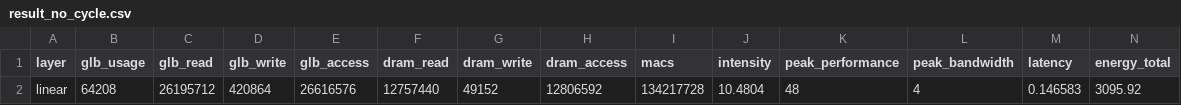
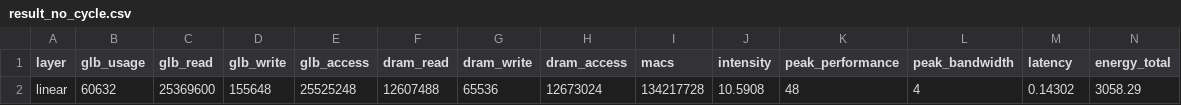
Before and after one commit to ljy00153/Project, a CSV file: log/result_no_cycle.csv, drawn as a sheet; only a part is shown; removed rows and columns are numbered as before the commit, all else as after; rows hold the shown columns only; the diff names each change by its address in the sheet, - before the commit and + after, or states it on an @@ line.

```diff
--- a/log/result_no_cycle.csv
+++ b/log/result_no_cycle.csv
-row 2: linear | 64208 | 26195712 | 420864 | 26616576 | 12757440 | 49152 | 12806592 | 134217728 | 10.4804 | 48 | 4 | 0.146583 | 3095.92
+row 2: linear | 60632 | 25369600 | 155648 | 25525248 | 12607488 | 65536 | 12673024 | 134217728 | 10.5908 | 48 | 4 | 0.14302 | 3058.29
```
Also changed, not shown: log/GEMM_with_mem_results.csv, 9 other files.
